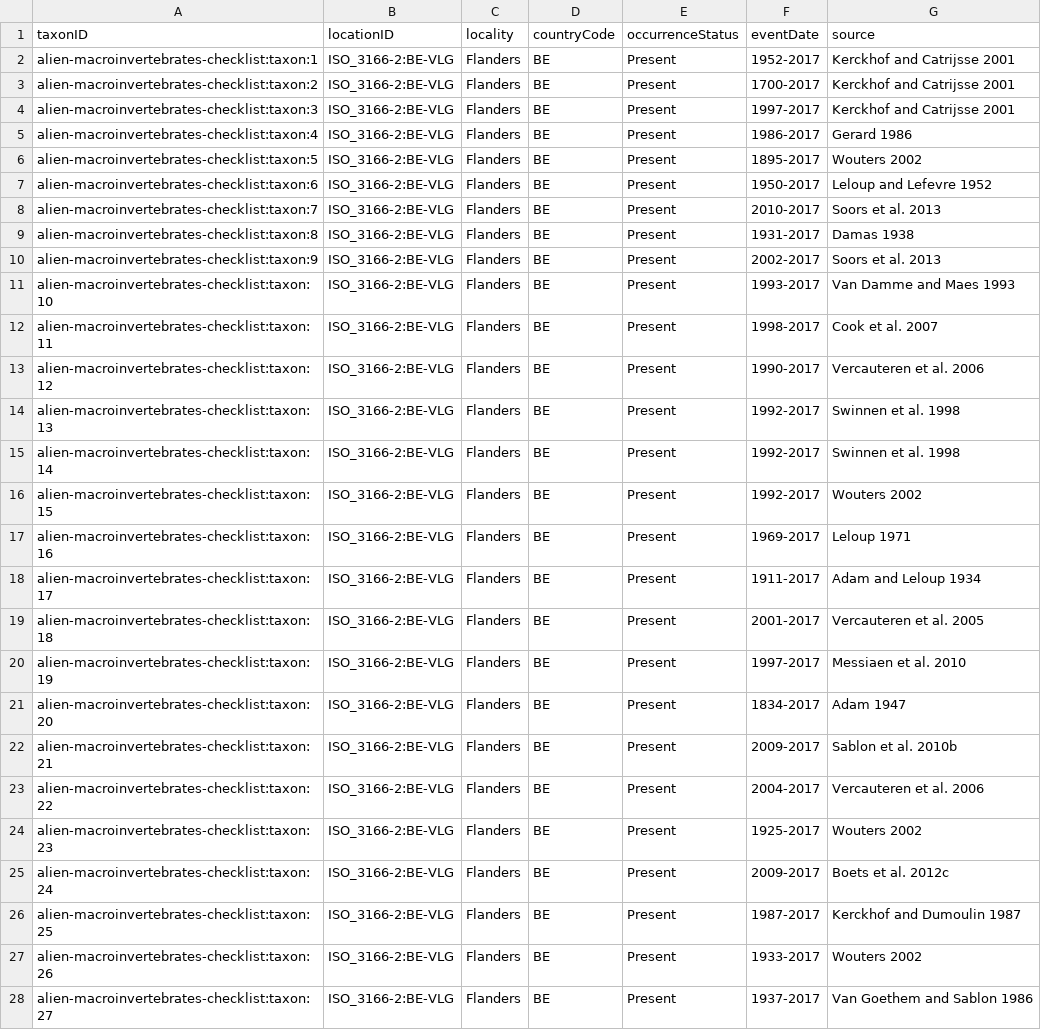
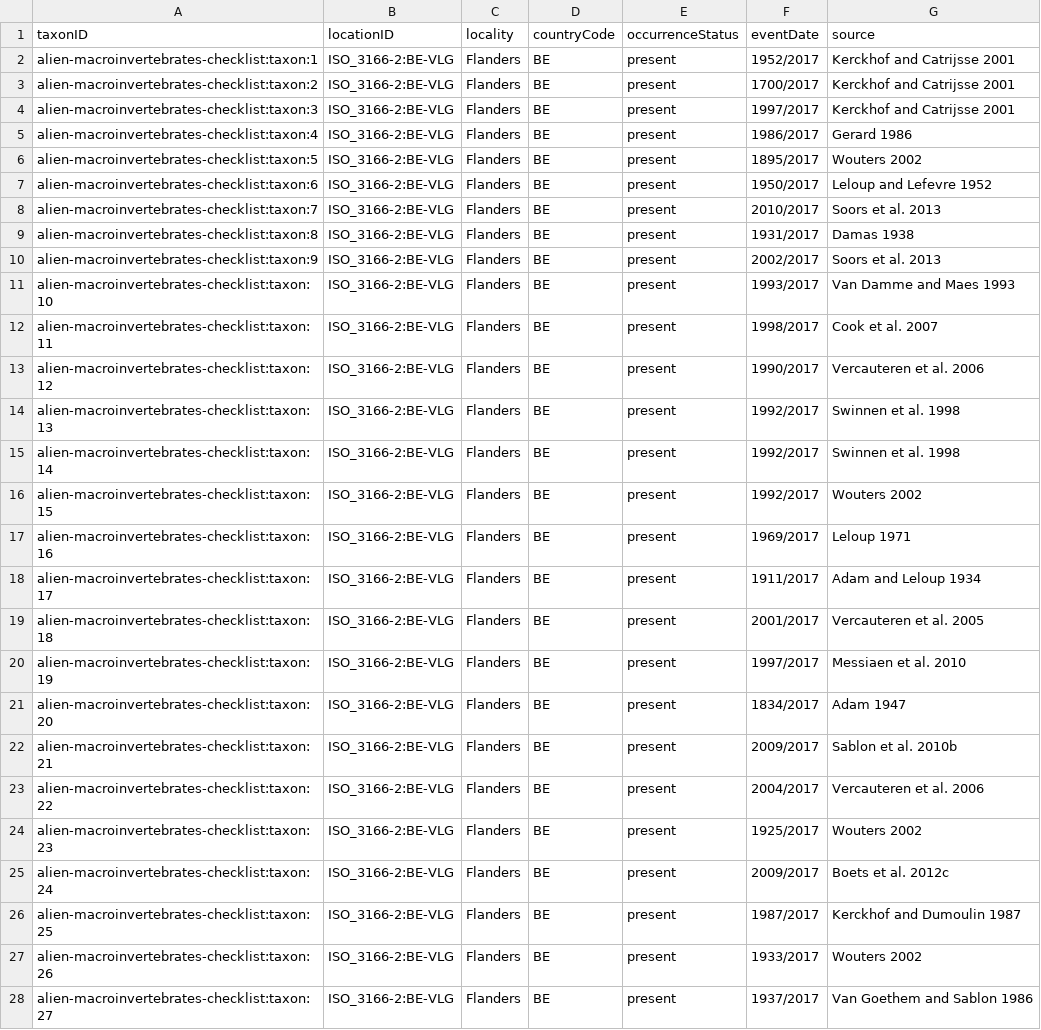
Before and after one commit to LifeWatchINBO/alien-macroinvertebrates, a CSV file: data/processed/dwc_checklist/distribution.csv, drawn as a sheet; only a part is shown; the diff covers the shown part only; the diff names each change by its address in the sheet, - before the commit and + after, or states it on an @@ line.

```diff
--- a/data/processed/dwc_checklist/distribution.csv
+++ b/data/processed/dwc_checklist/distribution.csv
-E2:E28 (occurrenceStatus): Present
+E2:E28 (occurrenceStatus): present
-F2 (eventDate): 1952-2017
+F2 (eventDate): 1952/2017
-F3 (eventDate): 1700-2017
+F3 (eventDate): 1700/2017
-F4 (eventDate): 1997-2017
+F4 (eventDate): 1997/2017
-F5 (eventDate): 1986-2017
+F5 (eventDate): 1986/2017
-F6 (eventDate): 1895-2017
+F6 (eventDate): 1895/2017
-F7 (eventDate): 1950-2017
+F7 (eventDate): 1950/2017
-F8 (eventDate): 2010-2017
+F8 (eventDate): 2010/2017
-F9 (eventDate): 1931-2017
+F9 (eventDate): 1931/2017
-F10 (eventDate): 2002-2017
+F10 (eventDate): 2002/2017
-F11 (eventDate): 1993-2017
+F11 (eventDate): 1993/2017
-F12 (eventDate): 1998-2017
+F12 (eventDate): 1998/2017
-F13 (eventDate): 1990-2017
+F13 (eventDate): 1990/2017
-F14:F16 (eventDate): 1992-2017
+F14:F16 (eventDate): 1992/2017
-F17 (eventDate): 1969-2017
+F17 (eventDate): 1969/2017
-F18 (eventDate): 1911-2017
+F18 (eventDate): 1911/2017
-F19 (eventDate): 2001-2017
+F19 (eventDate): 2001/2017
-F20 (eventDate): 1997-2017
+F20 (eventDate): 1997/2017
-F21 (eventDate): 1834-2017
+F21 (eventDate): 1834/2017
-F22 (eventDate): 2009-2017
+F22 (eventDate): 2009/2017
-F23 (eventDate): 2004-2017
+F23 (eventDate): 2004/2017
-F24 (eventDate): 1925-2017
+F24 (eventDate): 1925/2017
-F25 (eventDate): 2009-2017
+F25 (eventDate): 2009/2017
-F26 (eventDate): 1987-2017
+F26 (eventDate): 1987/2017
-F27 (eventDate): 1933-2017
+F27 (eventDate): 1933/2017
-F28 (eventDate): 1937-2017
+F28 (eventDate): 1937/2017
```
Also changed, not shown: 96 edited cells elsewhere in this file, data/processed/dwc_checklist/description.csv, data/processed/dwc_checklist/taxon.csv.
